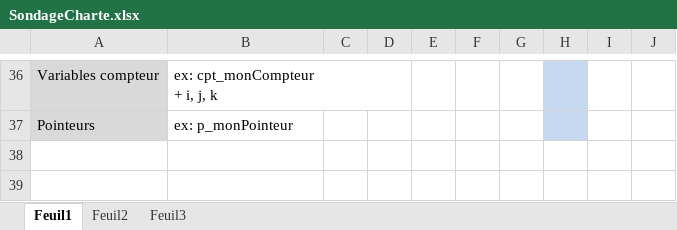
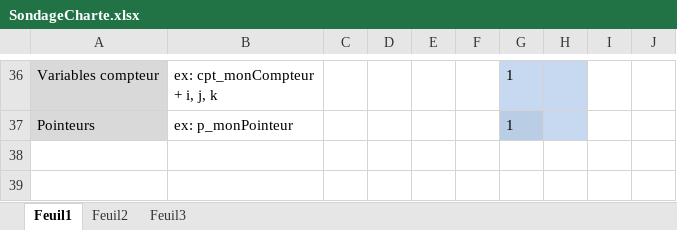
Before and after one commit to qkdreyer/ig3projetc, an Excel workbook: doc/SondageCharte.xlsx, sheet Feuil1, drawn as a sheet; only a part is shown, gaps mark what is left out; values as stored, in another font and other column widths than the file's, no borders; the diff covers the shown part only; the diff names each change by its address in the sheet, - before the commit and + after, or states it on an @@ line.

```diff
--- a/doc/SondageCharte.xlsx (sheet Feuil1)
+++ b/doc/SondageCharte.xlsx (sheet Feuil1)
-G36:G37: (empty)
+G36:G37: 1
-G36 fill: none
+G36 fill: #C6D9F1
-G37 fill: none
+G37 fill: #B9CDE5
```
Also changed, not shown: 20 edited cells and cell formats elsewhere in this sheet.
